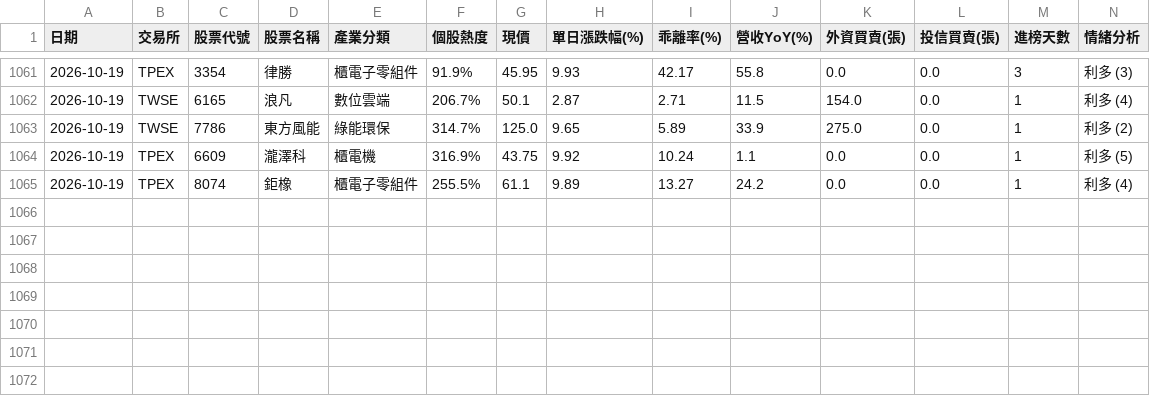
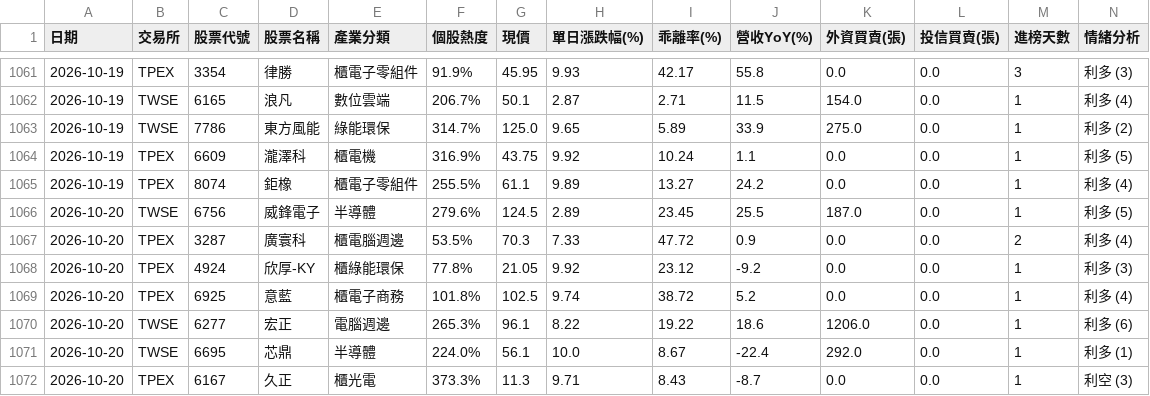
Before and after one commit to ns30178/tw-hot-stocks, a CSV file: history_records.csv, drawn as a sheet; only a part is shown, gaps mark what is left out; rows hold the shown columns only; the diff names each change by its address in the sheet, - before the commit and + after, or states it on an @@ line.

```diff
--- a/history_records.csv
+++ b/history_records.csv
+row 1066: 2026-10-20 | TWSE | 6756 | 威鋒電子 | 半導體 | 279.6% | 124.5 | 2.89 | 23.45 | 25.5 | 187.0 | 0.0 | 1 | 利多 (5)
+row 1067: 2026-10-20 | TPEX | 3287 | 廣寰科 | 櫃電腦週邊 | 53.5% | 70.3 | 7.33 | 47.72 | 0.9 | 0.0 | 0.0 | 2 | 利多 (4)
+row 1068: 2026-10-20 | TPEX | 4924 | 欣厚-KY | 櫃綠能環保 | 77.8% | 21.05 | 9.92 | 23.12 | -9.2 | 0.0 | 0.0 | 1 | 利多 (3)
+row 1069: 2026-10-20 | TPEX | 6925 | 意藍 | 櫃電子商務 | 101.8% | 102.5 | 9.74 | 38.72 | 5.2 | 0.0 | 0.0 | 1 | 利多 (4)
+row 1070: 2026-10-20 | TWSE | 6277 | 宏正 | 電腦週邊 | 265.3% | 96.1 | 8.22 | 19.22 | 18.6 | 1206.0 | 0.0 | 1 | 利多 (6)
+row 1071: 2026-10-20 | TWSE | 6695 | 芯鼎 | 半導體 | 224.0% | 56.1 | 10.0 | 8.67 | -22.4 | 292.0 | 0.0 | 1 | 利多 (1)
+row 1072: 2026-10-20 | TPEX | 6167 | 久正 | 櫃光電 | 373.3% | 11.3 | 9.71 | 8.43 | -8.7 | 0.0 | 0.0 | 1 | 利空 (3)
```
Also changed, not shown: 1 other file.
